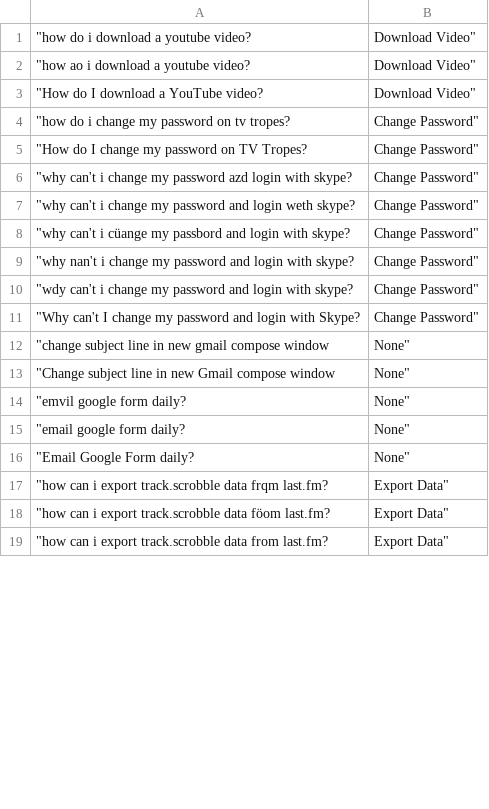
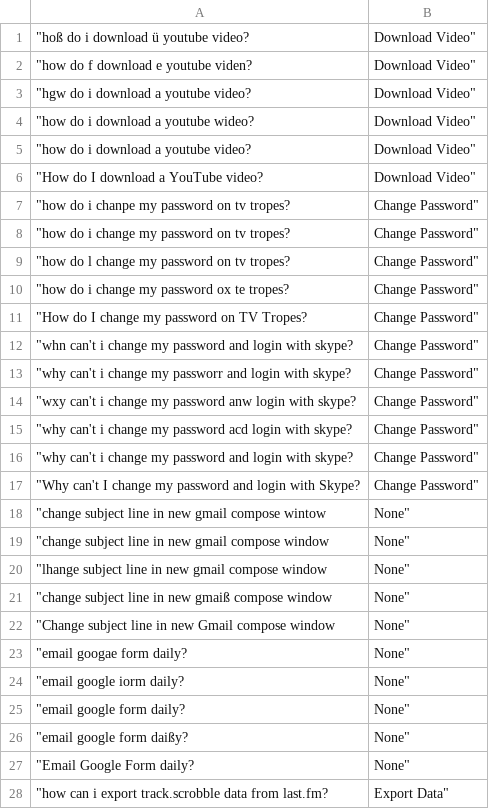
Before and after one commit to kumar-shridhar/QWERTY-based-Mistake-Probability, a CSV file: datasets/KL/WebApplication/train_augmented5.csv, drawn as a sheet; only a part is shown; the diff covers the shown part only.

```diff
--- a/datasets/KL/WebApplication/train_augmented5.csv
+++ b/datasets/KL/WebApplication/train_augmented5.csv
@@ -1,19 +1,28 @@
+"hoß do i download ü youtube video?	Download Video"
+"how do f download e youtube viden?	Download Video"
+"hgw do i download a youtube video?	Download Video"
+"how do i download a youtube wideo?	Download Video"
 "how do i download a youtube video?	Download Video"
-"how ao i download a youtube video?	Download Video"
 "How do I download a YouTube video?	Download Video"
+"how do i chanpe my password on tv tropes?	Change Password"
 "how do i change my password on tv tropes?	Change Password"
+"how do l change my password on tv tropes?	Change Password"
+"how do i change my password ox te tropes?	Change Password"
 "How do I change my password on TV Tropes?	Change Password"
-"why can't i change my password azd login with skype?	Change Password"
-"why can't i change my password and login weth skype?	Change Password"
-"why can't i cüange my passbord and login with skype?	Change Password"
-"why nan't i change my password and login with skype?	Change Password"
-"wdy can't i change my password and login with skype?	Change Password"
+"whn can't i change my password and login with skype?	Change Password"
+"why can't i change my passworr and login with skype?	Change Password"
+"wxy can't i change my password anw login with skype?	Change Password"
+"why can't i change my password acd login with skype?	Change Password"
+"why can't i change my password and login with skype?	Change Password"
 "Why can't I change my password and login with Skype?	Change Password"
+"change subject line in new gmail compose wintow	None"
 "change subject line in new gmail compose window	None"
+"lhange subject line in new gmail compose window	None"
+"change subject line in new gmaiß compose window	None"
 "Change subject line in new Gmail compose window	None"
-"emvil google form daily?	None"
+"email googae form daily?	None"
+"email google iorm daily?	None"
 "email google form daily?	None"
+"email google form daißy?	None"
 "Email Google Form daily?	None"
-"how can i export track.scrobble data frqm last.fm?	Export Data"
-"how can i export track.scrobble data föom last.fm?	Export Data"
 "how can i export track.scrobble data from last.fm?	Export Data"
```
Also changed, not shown: 24 added rows, 18 removed rows and 41 edited cells elsewhere in this file, datasets/KL/Chatbot/train_augmented10.csv, datasets/KL/Chatbot/train_augmented7.csv, 39 other files.
